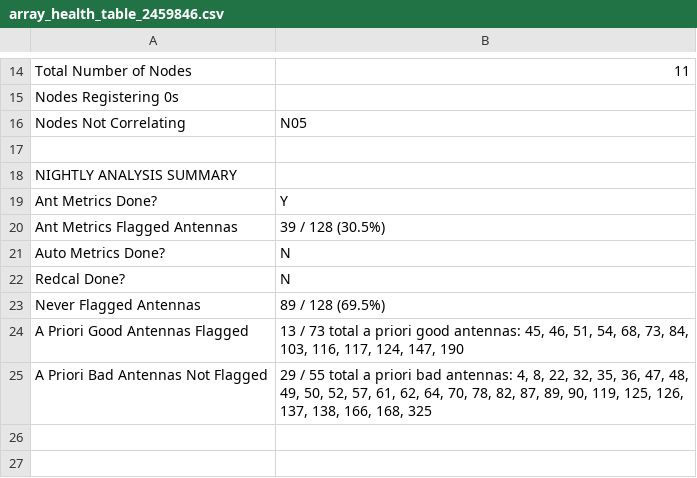
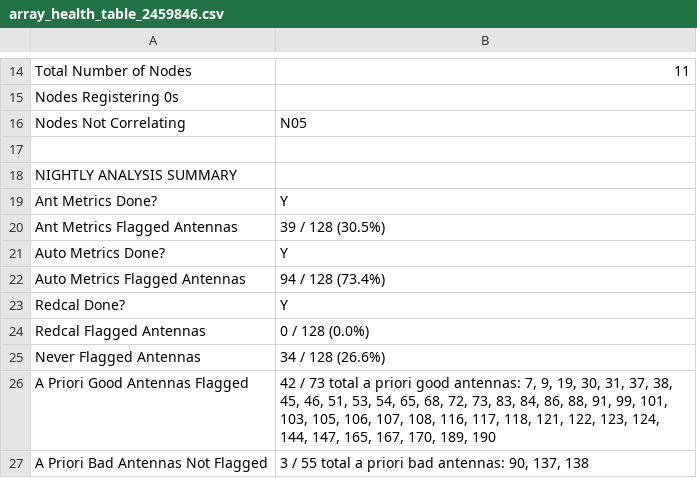
Before and after one commit to HERA-Team/H6C_Notebooks, a CSV file: _rtp_summary_/array_health_table_2459846.csv, drawn as a sheet; only a part is shown, gaps mark what is left out.

Commit message:
RTP summary notebook for JD 2459846
https://htmlpreview.github.io/?https://github.com/HERA-Team/H6C_Notebooks/blob/main/_rtp_summary_/rtp_summary_2459846.html

```diff
--- a/_rtp_summary_/array_health_table_2459846.csv
+++ b/_rtp_summary_/array_health_table_2459846.csv
@@ -20,6 +20,8 @@ Ant Metrics Done?,Y
 Ant Metrics Flagged Antennas,39 / 128 (30.5%)
-Auto Metrics Done?,N
-Redcal Done?,N
-Never Flagged Antennas,89 / 128 (69.5%)
-A Priori Good Antennas Flagged,"13 / 73 total a priori good antennas: 45, 46, 51, 54, 68, 73, 84, 103, 116, 117, 124, 147, 190"
-A Priori Bad Antennas Not Flagged,"29 / 55 total a priori bad antennas: 4, 8, 22, 32, 35, 36, 47, 48, 49, 50, 52, 57, 61, 62, 64, 70, 78, 82, 87, 89, 90, 119, 125, 126, 137, 138, 166, 168, 325"
+Auto Metrics Done?,Y
+Auto Metrics Flagged Antennas,94 / 128 (73.4%)
+Redcal Done?,Y
+Redcal Flagged Antennas,0 / 128 (0.0%)
+Never Flagged Antennas,34 / 128 (26.6%)
+A Priori Good Antennas Flagged,"42 / 73 total a priori good antennas: 7, 9, 19, 30, 31, 37, 38, 45, 46, 51, 53, 54, 65, 68, 72, 73, 83, 84, 86, 88, 91, 99, 101, 103, 105, 106, 107, 108, 116, 117, 118, 121, 122, 123, 124, 144, 147, 165, 167, 170, 189, 190"
+A Priori Bad Antennas Not Flagged,"3 / 55 total a priori bad antennas: 90, 137, 138"
```
Also changed, not shown: 2 other files.
